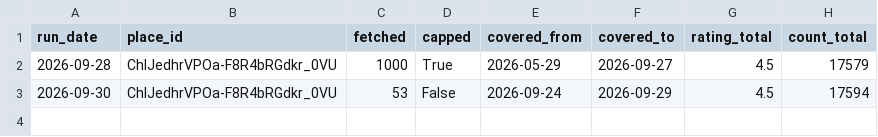
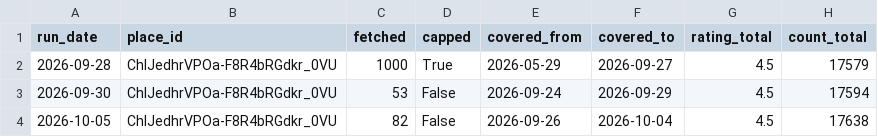
Before and after one commit to dhde-tourism-ai/dhde-preprocessing-model, a CSV file: google_reviews/katsuyama_runs.csv, drawn as a sheet; the diff names each change by its address in the sheet, - before the commit and + after, or states it on an @@ line.

```diff
--- a/google_reviews/katsuyama_runs.csv
+++ b/google_reviews/katsuyama_runs.csv
+row 4: 2026-10-05 | ChIJedhrVPOa-F8R4bRGdkr_0VU | 82 | False | 2026-09-26 | 2026-10-04 | 4.5 | 17638
```
Also changed, not shown: google_reviews/eiheiji.csv, google_reviews/fukui_station.csv, 7 other files.
